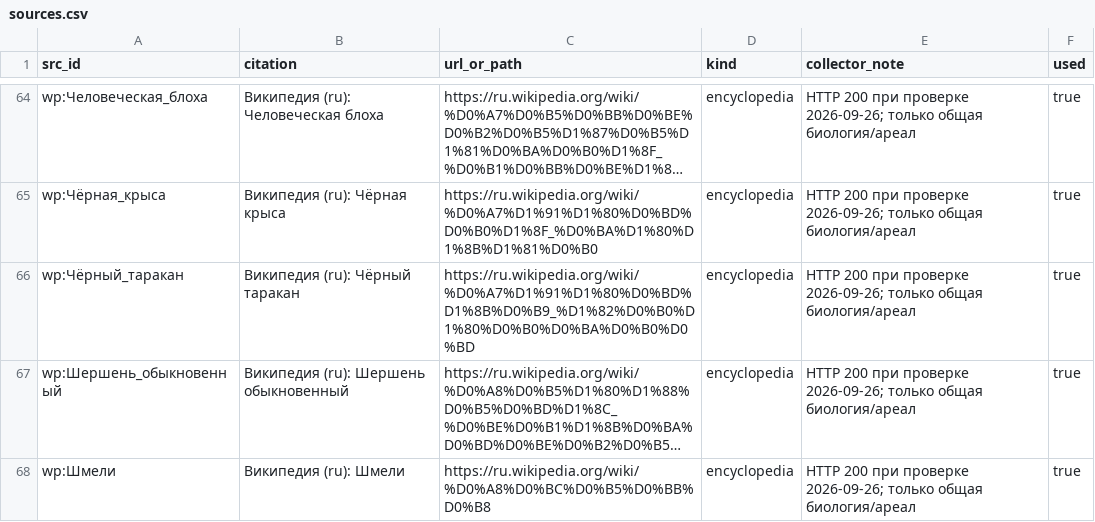
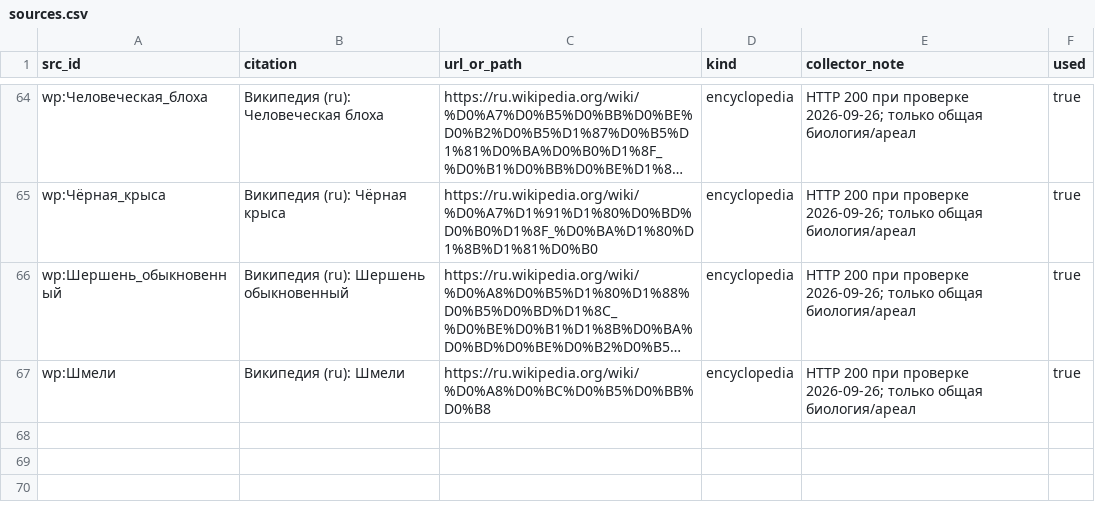
Before and after one commit to PavelSlaven/Novgorod1230, a CSV file: data/world-catalogs/novgorod/game-base-v1/fauna-fish-invertebrates-livestock/sources.csv, drawn as a sheet; only a part is shown, gaps mark what is left out; long unchanged cells end in …; the diff names each change by its address in the sheet, - before the commit and + after, or states it on an @@ line.

```diff
--- a/data/world-catalogs/novgorod/game-base-v1/fauna-fish-invertebrates-livestock/sources.csv
+++ b/data/world-catalogs/novgorod/game-base-v1/fauna-fish-invertebrates-livestock/sources.csv
-row 66: wp:Чёрный_таракан | Википедия (ru): Чёрный таракан | https://ru.wikipedia.org/wiki/%D0%A7%D1%91%D1%80%D0%BD%D1%8B%D0%B9_%D1%82%D0%B0%D1%80%D0%B0%D0%BA%D0%B0%D0%BD | encyclopedia | HTTP 200 при проверке 2026-09-26; только общая биология/ареал | true
```
Also changed, not shown: data/world-catalogs/novgorod/game-base-v1/fauna-fish-invertebrates-livestock/fauna/anachronism_denylist_fauna.csv, 6 other files.
